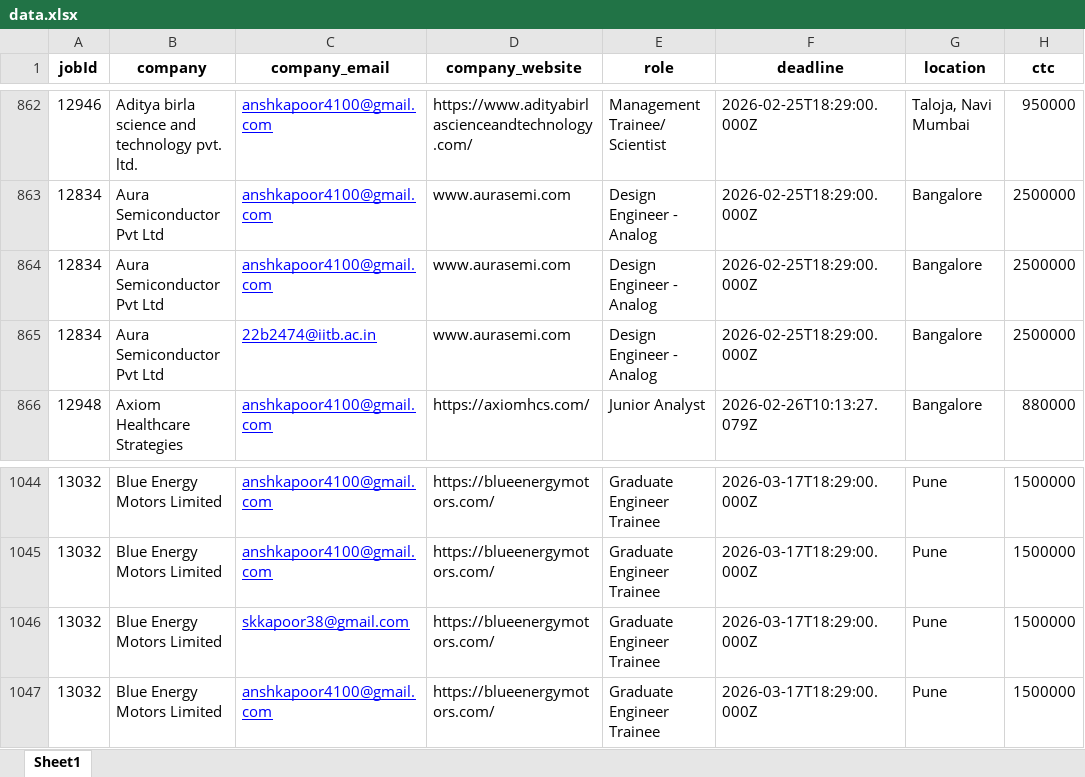
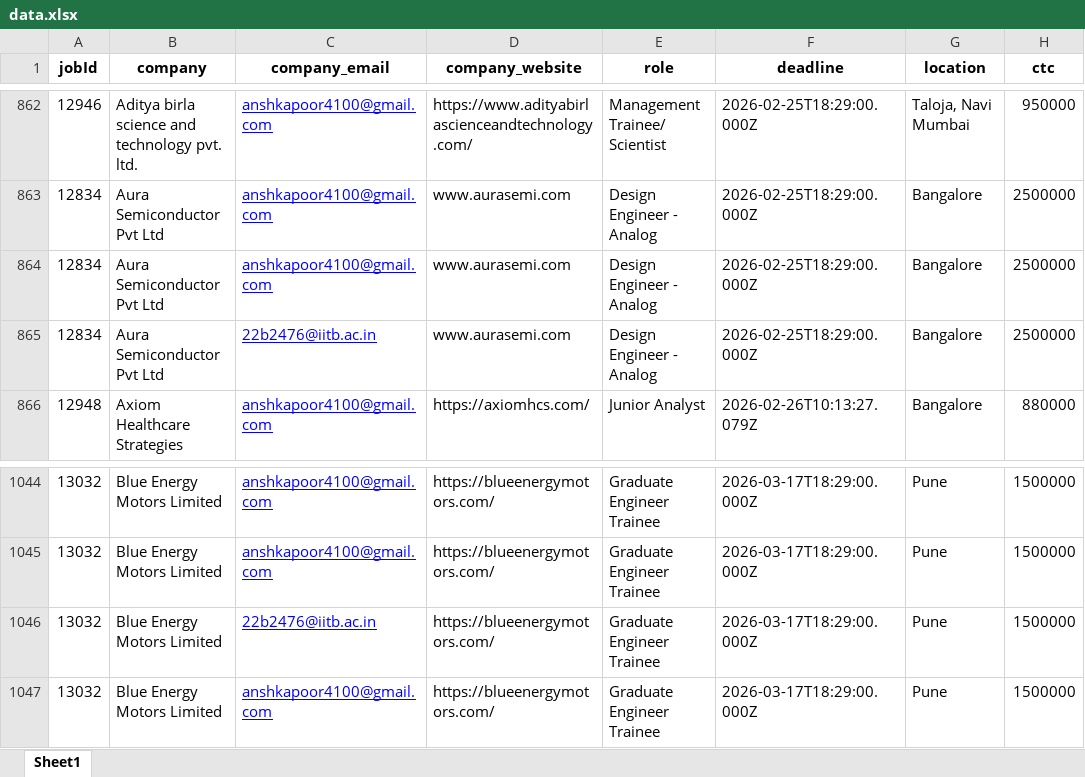
Before and after one commit to anshkapoor5100/Bulk_Mail, an Excel workbook: temp/data.xlsx, sheet Sheet1, drawn as a sheet; only a part is shown, gaps mark what is left out; values as stored, in another font and other column widths than the file's, no borders; the diff names each change by its address in the sheet, - before the commit and + after, or states it on an @@ line.

```diff
--- a/temp/data.xlsx (sheet Sheet1)
+++ b/temp/data.xlsx (sheet Sheet1)
-C865 (company_email): 22b2474@iitb.ac.in
+C865 (company_email): 22b2476@iitb.ac.in
-C1046 (company_email): skkapoor38@gmail.com
+C1046 (company_email): 22b2476@iitb.ac.in
```
Also changed, not shown: 3 other files.
